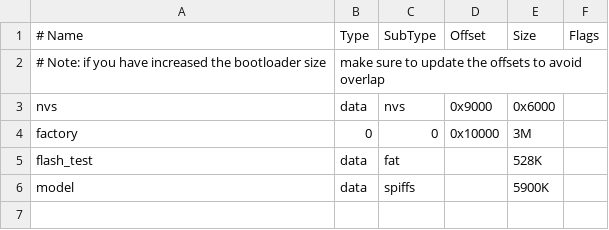
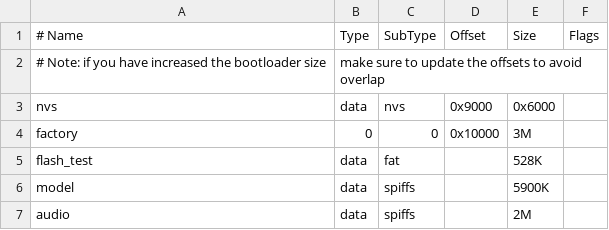
Before and after one commit to rchrd2/esp32-s3-audio-board-starter, a CSV file: partitions.csv, drawn as a sheet; the diff names each change by its address in the sheet, - before the commit and + after, or states it on an @@ line.

Commit message:
Hacking away the demo app to a no-screen no talk audio app
Add SPIFFS partition for audio files and implement WAV playback functionality

- Created a SPIFFS partition for audio files in CMakeLists.txt and partitions.csv.
- Implemented SPIFFS initialization in SD_MMC.c.
- Added Play_WAV_File function in Audio_Driver.c to handle WAV file playback.
- Updated main.c to initialize SPIFFS and play a sample WAV file on boot.
- Removed unused camera and microphone drivers to streamline the project.
- Enhanced error handling for I2C read operations in touch and audio components.

```diff
--- a/partitions.csv
+++ b/partitions.csv
+row 7: audio | data | spiffs |  | 2M
```
Also changed, not shown: 18 other files.
